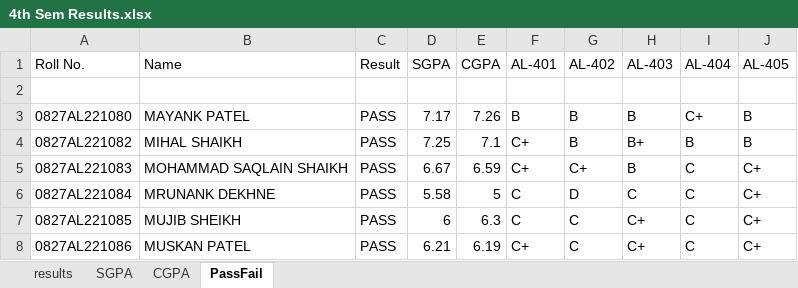
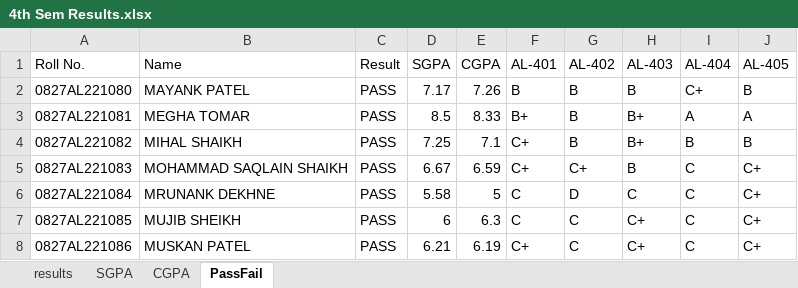
Before and after one commit to swastikbansal/RGPV-Result-Bot, an Excel workbook: Results/4th Sem Results.xlsx, sheet PassFail, drawn as a sheet; only a part is shown; values as stored, in another font and other column widths than the file's, no borders; table styles not drawn; removed rows and columns are numbered as before the commit, all else as after; the diff names each change by its address in the sheet, - before the commit and + after, or states it on an @@ line.

```diff
--- a/Results/4th Sem Results.xlsx (sheet PassFail)
+++ b/Results/4th Sem Results.xlsx (sheet PassFail)
-row 2: (empty)
+row 3: 0827AL221081 | MEGHA TOMAR | PASS | 8.5 | 8.33 | B+ | B | B+ | A | A
```
Also changed, not shown: sheet results, sheet SGPA, sheet CGPA, 1 other file.
